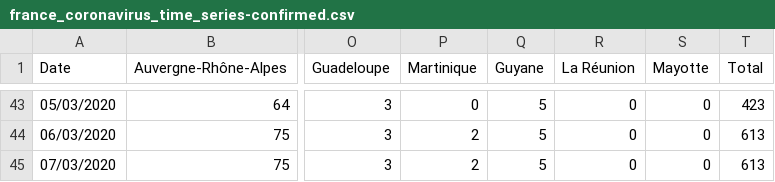
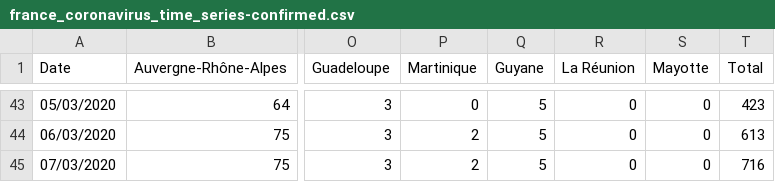
Before and after one commit to cedricguadalupe/FRANCE-COVID-19, a CSV file: france_coronavirus_time_series-confirmed.csv, drawn as a sheet; only a part is shown, gaps mark what is left out; the diff names each change by its address in the sheet, - before the commit and + after, or states it on an @@ line.

Commit message:
Update france_coronavirus_time_series-confirmed.csv

```diff
--- a/france_coronavirus_time_series-confirmed.csv
+++ b/france_coronavirus_time_series-confirmed.csv
-T45 (Total): 613
+T45 (Total): 716
```
